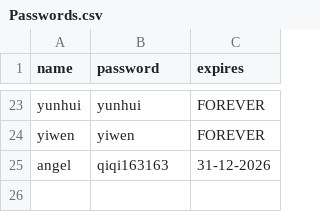
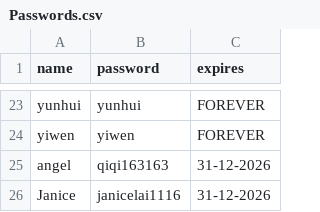
Before and after one commit to nobody0619/SPM-SC, a CSV file: Passwords.csv, drawn as a sheet; only a part is shown, gaps mark what is left out; the diff names each change by its address in the sheet, - before the commit and + after, or states it on an @@ line.

Commit message:
Update Passwords.csv

```diff
--- a/Passwords.csv
+++ b/Passwords.csv
+row 26: Janice | janicelai1116 | 31-12-2026
```
